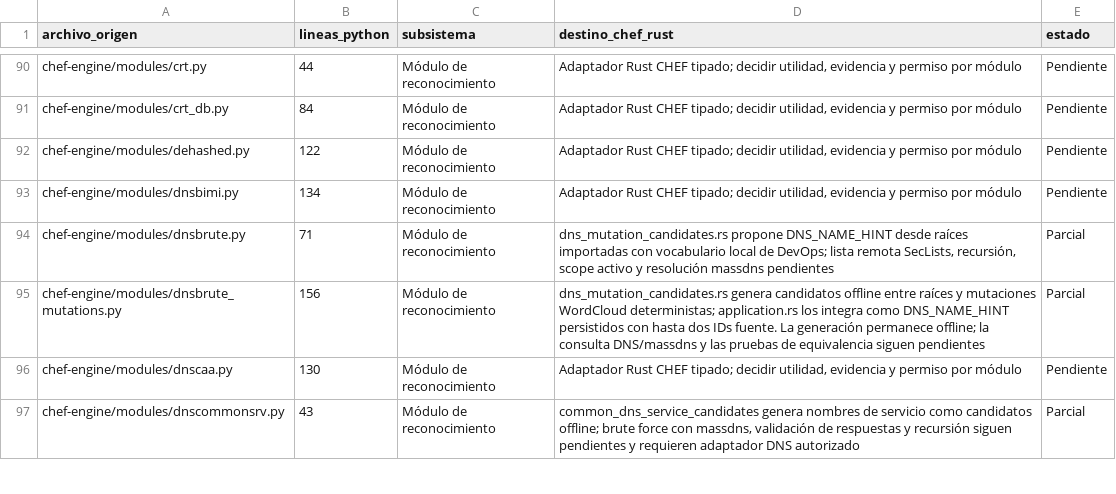
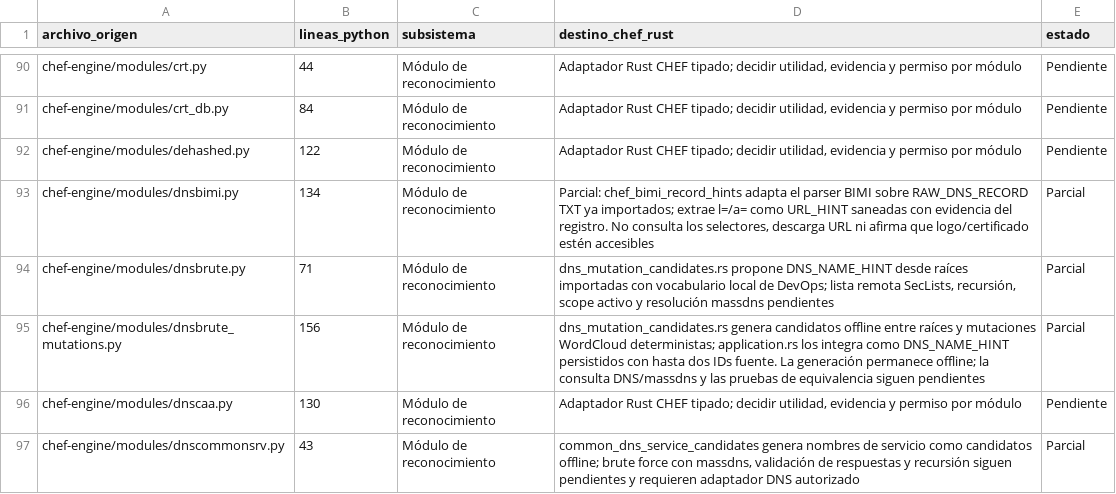
Before and after one commit to CyberStill-GmbH/CHEF, a CSV file: docs/migration/inventario-migracion.csv, drawn as a sheet; only a part is shown, gaps mark what is left out.

Commit message:
feat(core): derive URL hints from BIMI records

```diff
--- a/docs/migration/inventario-migracion.csv
+++ b/docs/migration/inventario-migracion.csv
@@ -92,3 +92,3 @@ chef-engine/modules/crt_db.py,84,Módulo de reconocimiento,"Adaptador Rust CHEF
 chef-engine/modules/dehashed.py,122,Módulo de reconocimiento,"Adaptador Rust CHEF tipado; decidir utilidad, evidencia y permiso por módulo",Pendiente
-chef-engine/modules/dnsbimi.py,134,Módulo de reconocimiento,"Adaptador Rust CHEF tipado; decidir utilidad, evidencia y permiso por módulo",Pendiente
+chef-engine/modules/dnsbimi.py,134,Módulo de reconocimiento,"Parcial: chef_bimi_record_hints adapta el parser BIMI sobre RAW_DNS_RECORD TXT ya importados; extrae l=/a= como URL_HINT saneadas con evidencia del registro. No consulta los selectores, descarga URL ni afirma que logo/certificado estén accesibles",Parcial
 chef-engine/modules/dnsbrute.py,71,Módulo de reconocimiento,"dns_mutation_candidates.rs propone DNS_NAME_HINT desde raíces importadas con vocabulario local de DevOps; lista remota SecLists, recursión, scope activo y resolución massdns pendientes",Parcial
```
Also changed, not shown: 10 other files.
